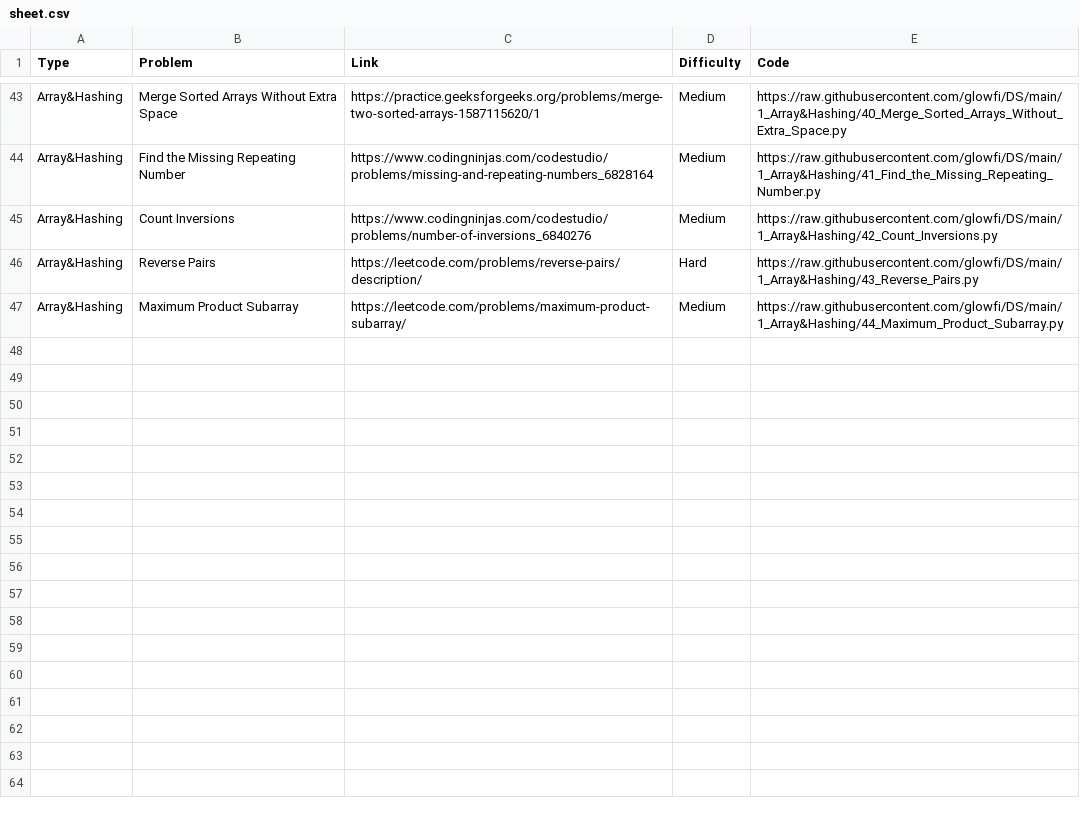
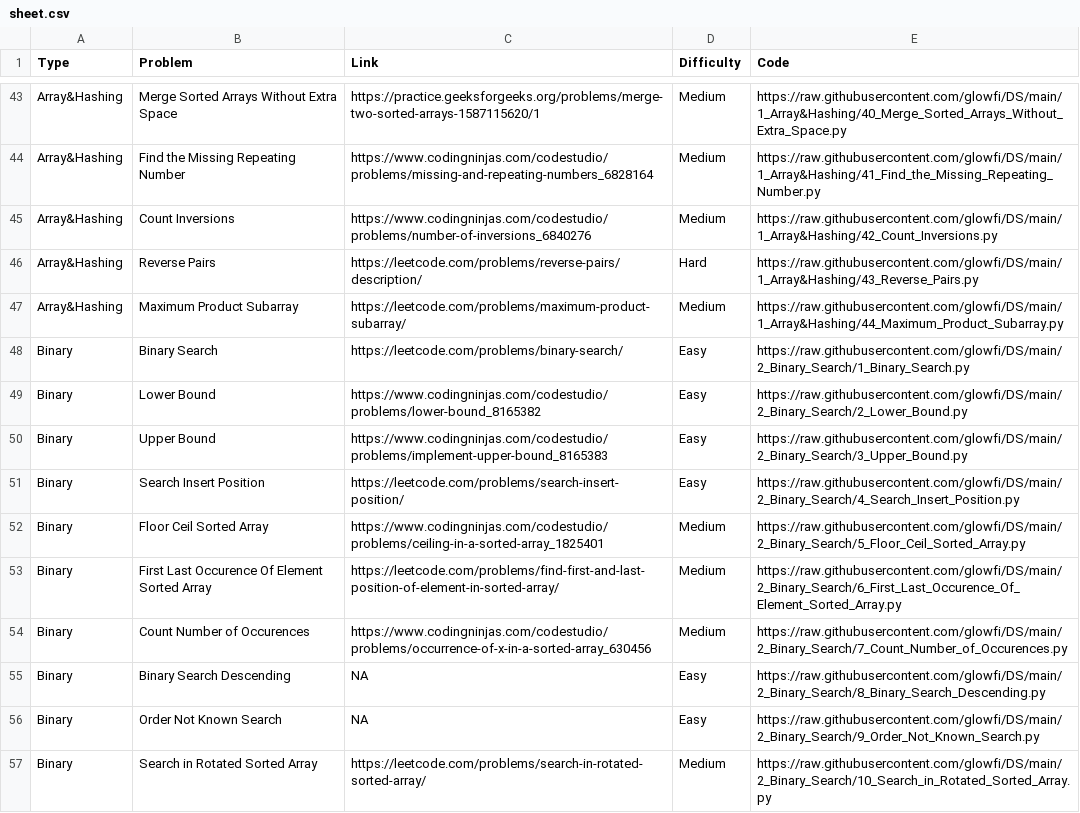
Before and after one commit to glowfi/DS, a CSV file: sheet.csv, drawn as a sheet; only a part is shown, gaps mark what is left out; the diff names each change by its address in the sheet, - before the commit and + after, or states it on an @@ line.

```diff
--- a/sheet.csv
+++ b/sheet.csv
+row 48: Binary | Binary Search | https://leetcode.com/problems/binary-search/ | Easy | https://raw.githubusercontent.com/glowfi/DS/main/2_Binary_Search/1_Binary_Search.py
+row 49: Binary | Lower Bound | https://www.codingninjas.com/codestudio/problems/lower-bound_8165382 | Easy | https://raw.githubusercontent.com/glowfi/DS/main/2_Binary_Search/2_Lower_Bound.py
+row 50: Binary | Upper Bound | https://www.codingninjas.com/codestudio/problems/implement-upper-bound_8165383 | Easy | https://raw.githubusercontent.com/glowfi/DS/main/2_Binary_Search/3_Upper_Bound.py
+row 51: Binary | Search Insert Position | https://leetcode.com/problems/search-insert-position/ | Easy | https://raw.githubusercontent.com/glowfi/DS/main/2_Binary_Search/4_Search_Insert_Position.py
+row 52: Binary | Floor Ceil Sorted Array | https://www.codingninjas.com/codestudio/problems/ceiling-in-a-sorted-array_1825401 | Medium | https://raw.githubusercontent.com/glowfi/DS/main/2_Binary_Search/5_Floor_Ceil_Sorted_Array.py
+row 53: Binary | First Last Occurence Of Element Sorted Array | https://leetcode.com/problems/find-first-and-last-position-of-element-in-sorted-array/ | Medium | https://raw.githubusercontent.com/glowfi/DS/main/2_Binary_Search/6_First_Last_Occurence_Of_Element_Sorted_Array.py
+row 54: Binary | Count Number of Occurences | https://www.codingninjas.com/codestudio/problems/occurrence-of-x-in-a-sorted-array_630456 | Medium | https://raw.githubusercontent.com/glowfi/DS/main/2_Binary_Search/7_Count_Number_of_Occurences.py
+row 55: Binary | Binary Search Descending | NA | Easy | https://raw.githubusercontent.com/glowfi/DS/main/2_Binary_Search/8_Binary_Search_Descending.py
+row 56: Binary | Order Not Known Search | NA | Easy | https://raw.githubusercontent.com/glowfi/DS/main/2_Binary_Search/9_Order_Not_Known_Search.py
+row 57: Binary | Search in Rotated Sorted Array | https://leetcode.com/problems/search-in-rotated-sorted-array/ | Medium | https://raw.githubusercontent.com/glowfi/DS/main/2_Binary_Search/10_Search_in_Rotated_Sorted_Array.py
```
Also changed, not shown: 1 other file.
